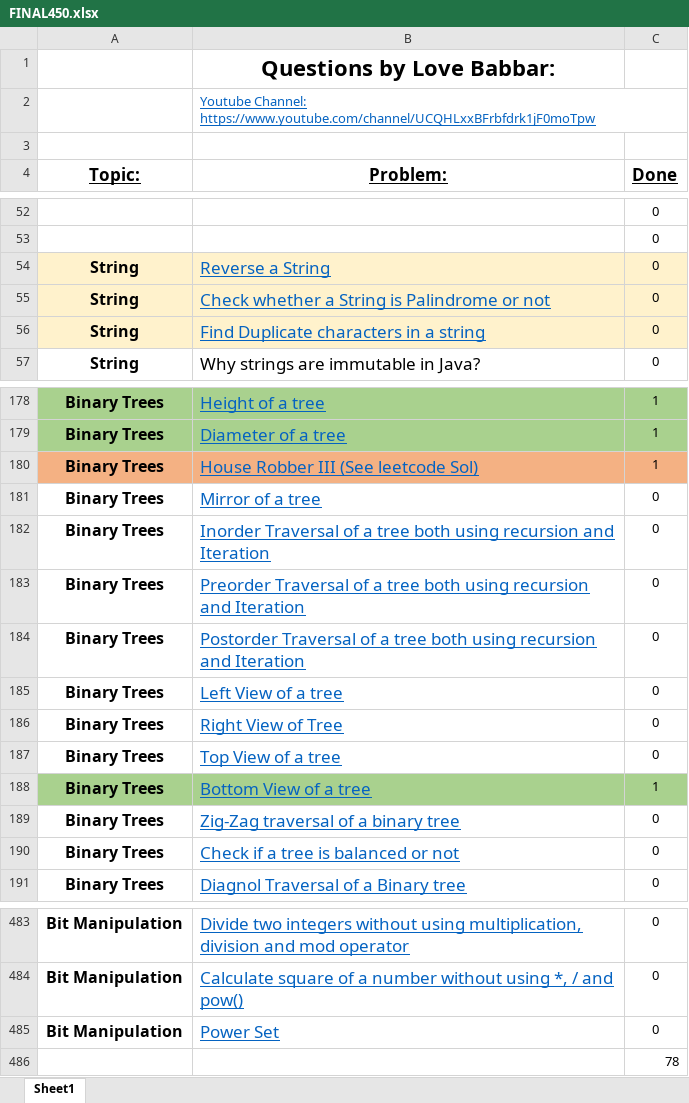
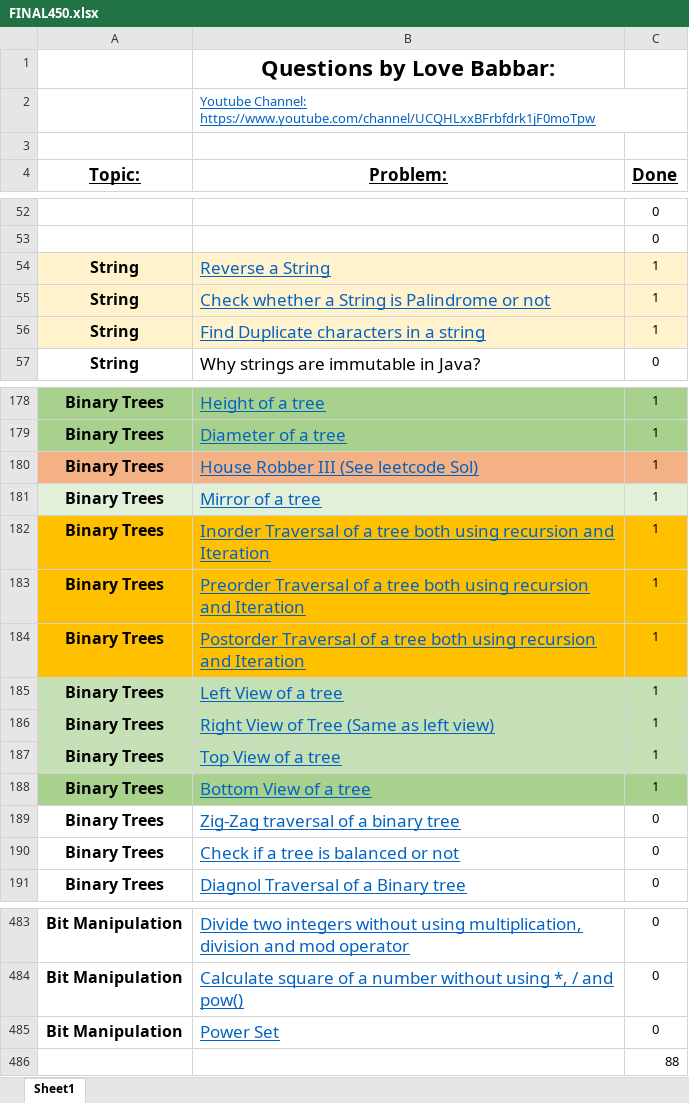
Before and after one commit to Tamoghna-Bhattacharjee/DSA_Cpp, an Excel workbook: SDE/FINAL450.xlsx, sheet Sheet1, drawn as a sheet; only a part is shown, gaps mark what is left out; values as stored, in another font and other column widths than the file's, no borders; removed rows and columns are numbered as before the commit, all else as after; the diff names each change by its address in the sheet, - before the commit and + after, or states it on an @@ line.

```diff
--- a/SDE/FINAL450.xlsx (sheet Sheet1)
+++ b/SDE/FINAL450.xlsx (sheet Sheet1)
-C54:C56 (Done): 0
+C54:C56 (Done): 1
-A181:C181 fill: none
+A181:C181 fill: #E2F0D9
-C181:C185 (Done): 0
+C181:C185 (Done): 1
-A182:C184 fill: none
+A182:C184 fill: #FFC000
-A185:C185 fill: none
+A185:C185 fill: #C5E0B4
-row 186: Binary Trees | Right View of Tree | 0
+row 186: Binary Trees | Right View of Tree (Same as left view) | 1
-A187:C187 fill: none
+A187:C187 fill: #C5E0B4
-C187 (Done): 0
+C187 (Done): 1
-C486 (Done): 78
+C486 (Done): 88
```
Also changed, not shown: 5 other files.
